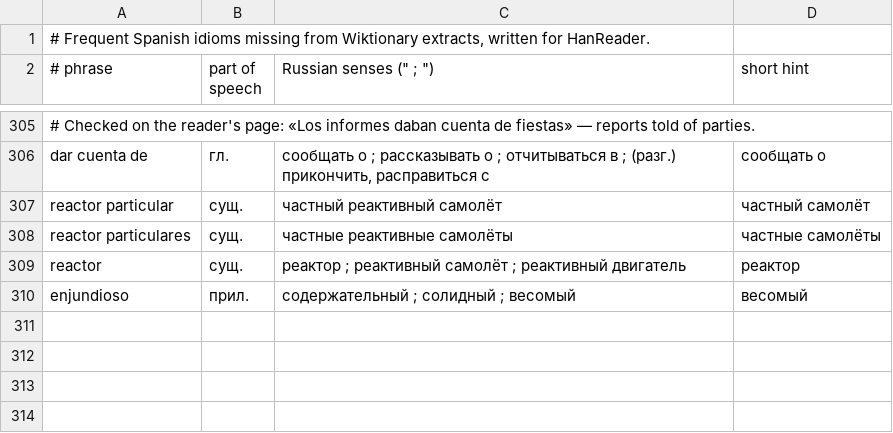
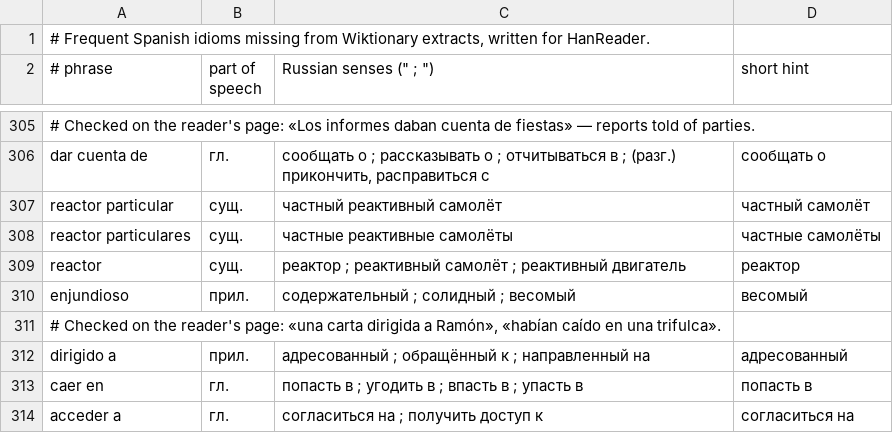
Before and after one commit to boikot5225-afk/HanReader, a TSV file: data/es/idioms.tsv, drawn as a sheet; only a part is shown, gaps mark what is left out.

```diff
--- a/data/es/idioms.tsv
+++ b/data/es/idioms.tsv
@@ -310 +310,5 @@ reactor	сущ.	реактор ; реактивный самолёт ; реак
 enjundioso	прил.	содержательный ; солидный ; весомый	весомый
+# Checked on the reader's page: «una carta dirigida a Ramón», «habían caído en una trifulca».
+dirigido a	прил.	адресованный ; обращённый к ; направленный на	адресованный
+caer en	гл.	попасть в ; угодить в ; впасть в ; упасть в	попасть в
+acceder a	гл.	согласиться на ; получить доступ к	согласиться на
```
Also changed, not shown: 6 other files.
